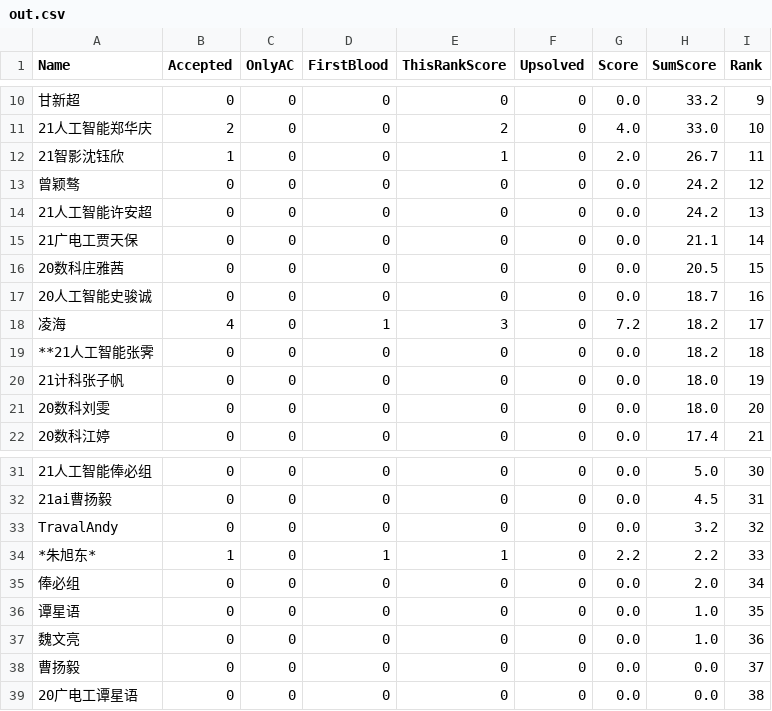
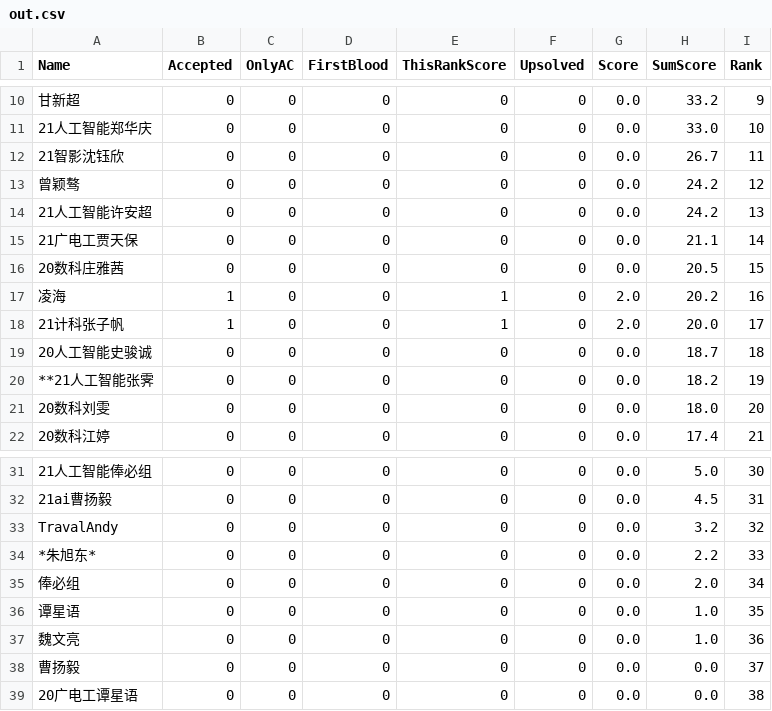
Before and after one commit to dukerki/VJudge-Spider-on-TravisCI, a CSV file: out.csv, drawn as a sheet; only a part is shown, gaps mark what is left out; the diff covers the shown part only.

```diff
--- a/out.csv
+++ b/out.csv
@@ -10,4 +10,4 @@ Name, Accepted, OnlyAC, FirstBlood, ThisRankScore, Upsolved, Score, SumScore, Ra
 甘新超,0,0,0,0,0,0.0,33.2,9
-21人工智能郑华庆,2,0,0,2,0,4.0,33.0,10
-21智影沈钰欣,1,0,0,1,0,2.0,26.7,11
+21人工智能郑华庆,0,0,0,0,0,0.0,33.0,10
+21智影沈钰欣,0,0,0,0,0,0.0,26.7,11
 曾颖骜,0,0,0,0,0,0.0,24.2,12
@@ -16,6 +16,6 @@ Name, Accepted, OnlyAC, FirstBlood, ThisRankScore, Upsolved, Score, SumScore, Ra
 20数科庄雅茜,0,0,0,0,0,0.0,20.5,15
-20人工智能史骏诚,0,0,0,0,0,0.0,18.7,16
-凌海,4,0,1,3,0,7.2,18.2,17
-**21人工智能张霁,0,0,0,0,0,0.0,18.2,18
-21计科张子帆,0,0,0,0,0,0.0,18.0,19
+凌海,1,0,0,1,0,2.0,20.2,16
+21计科张子帆,1,0,0,1,0,2.0,20.0,17
+20人工智能史骏诚,0,0,0,0,0,0.0,18.7,18
+**21人工智能张霁,0,0,0,0,0,0.0,18.2,19
 20数科刘雯,0,0,0,0,0,0.0,18.0,20
@@ -33,3 +33,3 @@ Name, Accepted, OnlyAC, FirstBlood, ThisRankScore, Upsolved, Score, SumScore, Ra
 TravalAndy,0,0,0,0,0,0.0,3.2,32
-*朱旭东*,1,0,1,1,0,2.2,2.2,33
+*朱旭东*,0,0,0,0,0,0.0,2.2,33
 俸必组,0,0,0,0,0,0.0,2.0,34
```
Also changed, not shown: 1 added row, 1 removed row and 30 edited cells elsewhere in this file, 1 other file.
